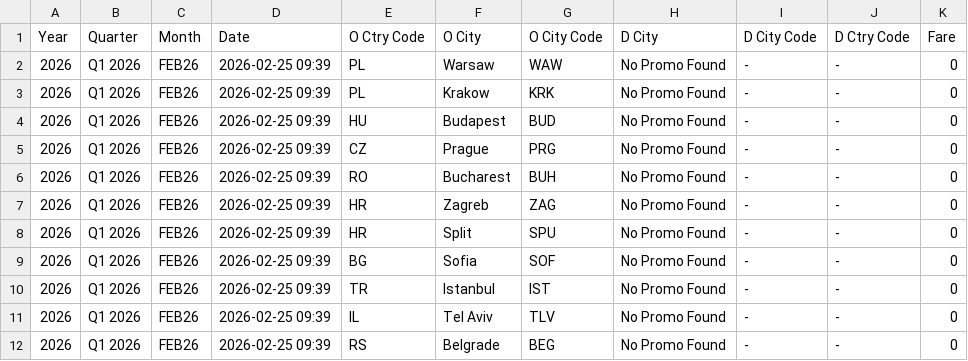
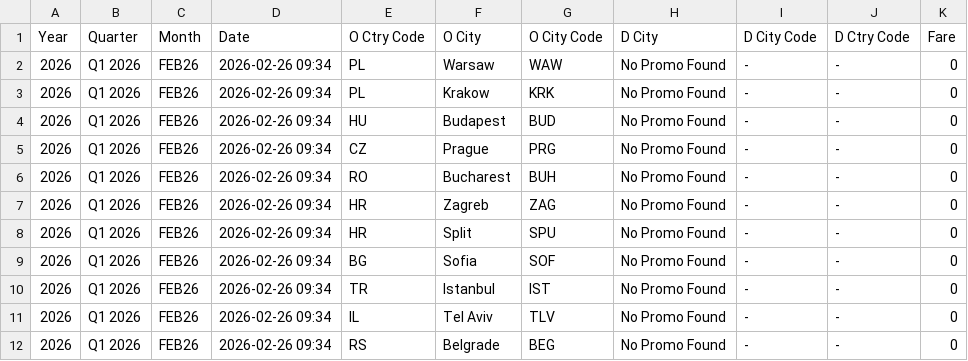
Before and after one commit to ZTADJ/SKT-PROMO, a CSV file: promos.csv, drawn as a sheet.

```diff
--- a/promos.csv
+++ b/promos.csv
@@ -1,12 +1,12 @@
 Year,Quarter,Month,Date,O Ctry Code,O City,O City Code,D City,D City Code,D Ctry Code,Fare
-2026,Q1 2026,FEB26,2026-02-25 09:39,PL,Warsaw,WAW,No Promo Found,-,-,0
-2026,Q1 2026,FEB26,2026-02-25 09:39,PL,Krakow,KRK,No Promo Found,-,-,0
-2026,Q1 2026,FEB26,2026-02-25 09:39,HU,Budapest,BUD,No Promo Found,-,-,0
-2026,Q1 2026,FEB26,2026-02-25 09:39,CZ,Prague,PRG,No Promo Found,-,-,0
-2026,Q1 2026,FEB26,2026-02-25 09:39,RO,Bucharest,BUH,No Promo Found,-,-,0
-2026,Q1 2026,FEB26,2026-02-25 09:39,HR,Zagreb,ZAG,No Promo Found,-,-,0
-2026,Q1 2026,FEB26,2026-02-25 09:39,HR,Split,SPU,No Promo Found,-,-,0
-2026,Q1 2026,FEB26,2026-02-25 09:39,BG,Sofia,SOF,No Promo Found,-,-,0
-2026,Q1 2026,FEB26,2026-02-25 09:39,TR,Istanbul,IST,No Promo Found,-,-,0
-2026,Q1 2026,FEB26,2026-02-25 09:39,IL,Tel Aviv,TLV,No Promo Found,-,-,0
-2026,Q1 2026,FEB26,2026-02-25 09:39,RS,Belgrade,BEG,No Promo Found,-,-,0
+2026,Q1 2026,FEB26,2026-02-26 09:34,PL,Warsaw,WAW,No Promo Found,-,-,0
+2026,Q1 2026,FEB26,2026-02-26 09:34,PL,Krakow,KRK,No Promo Found,-,-,0
+2026,Q1 2026,FEB26,2026-02-26 09:34,HU,Budapest,BUD,No Promo Found,-,-,0
+2026,Q1 2026,FEB26,2026-02-26 09:34,CZ,Prague,PRG,No Promo Found,-,-,0
+2026,Q1 2026,FEB26,2026-02-26 09:34,RO,Bucharest,BUH,No Promo Found,-,-,0
+2026,Q1 2026,FEB26,2026-02-26 09:34,HR,Zagreb,ZAG,No Promo Found,-,-,0
+2026,Q1 2026,FEB26,2026-02-26 09:34,HR,Split,SPU,No Promo Found,-,-,0
+2026,Q1 2026,FEB26,2026-02-26 09:34,BG,Sofia,SOF,No Promo Found,-,-,0
+2026,Q1 2026,FEB26,2026-02-26 09:34,TR,Istanbul,IST,No Promo Found,-,-,0
+2026,Q1 2026,FEB26,2026-02-26 09:34,IL,Tel Aviv,TLV,No Promo Found,-,-,0
+2026,Q1 2026,FEB26,2026-02-26 09:34,RS,Belgrade,BEG,No Promo Found,-,-,0
```
